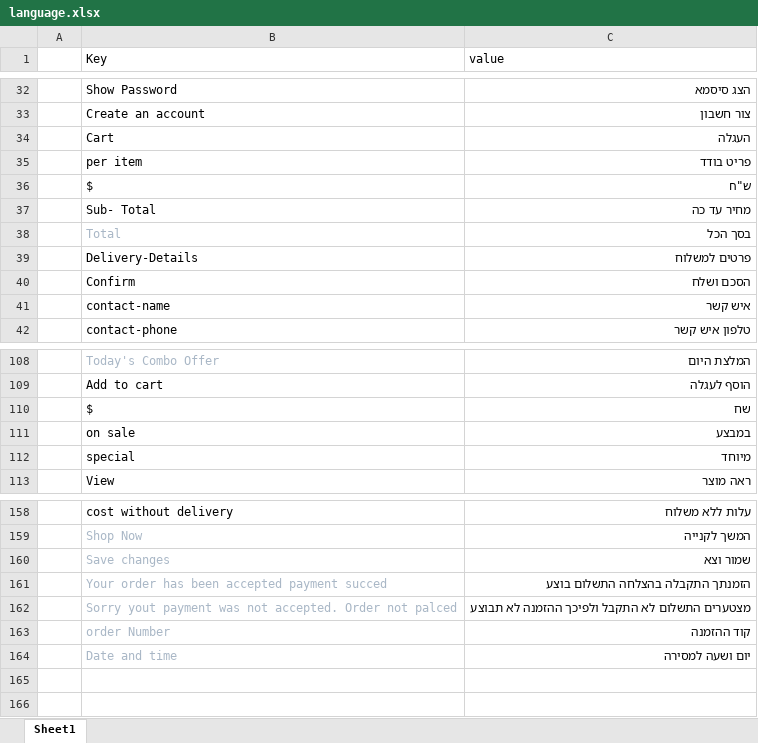
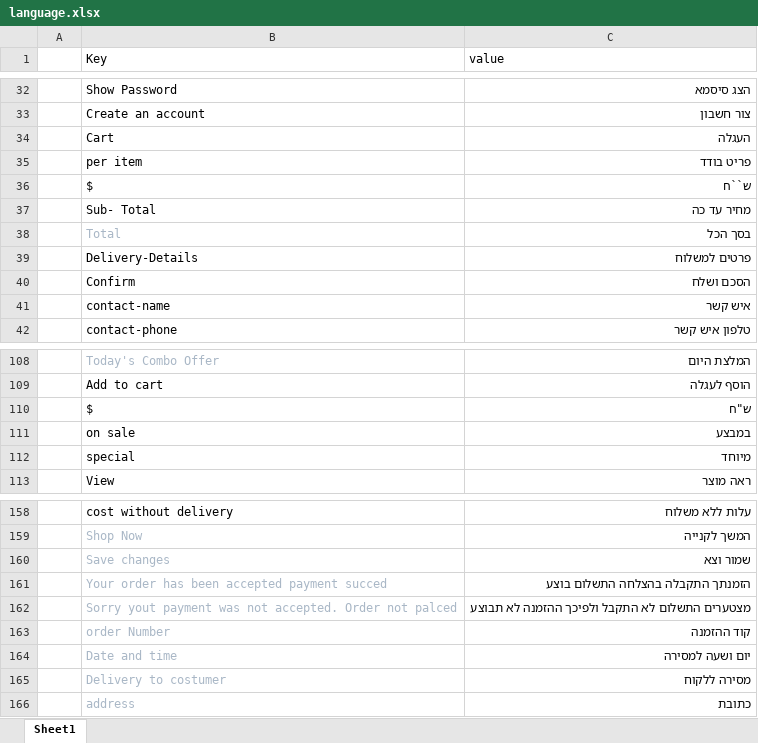
Before and after one commit to chaya7282/flask-shop-master, an Excel workbook: flaskshop/static/uploads/language.xlsx, sheet Sheet1, drawn as a sheet; only a part is shown, gaps mark what is left out; values as stored, in another font and other column widths than the file's, no borders; the diff names each change by its address in the sheet, - before the commit and + after, or states it on an @@ line.

```diff
--- a/flaskshop/static/uploads/language.xlsx (sheet Sheet1)
+++ b/flaskshop/static/uploads/language.xlsx (sheet Sheet1)
-C36 (value): ש"ח
+C36 (value): ש``ח
-C110 (value): שח
+C110 (value): ש"ח
+row 165:  | Delivery to costumer | מסירה ללקוח
+row 166:  | address | כתובת
```
Also changed, not shown: 10 other files.
